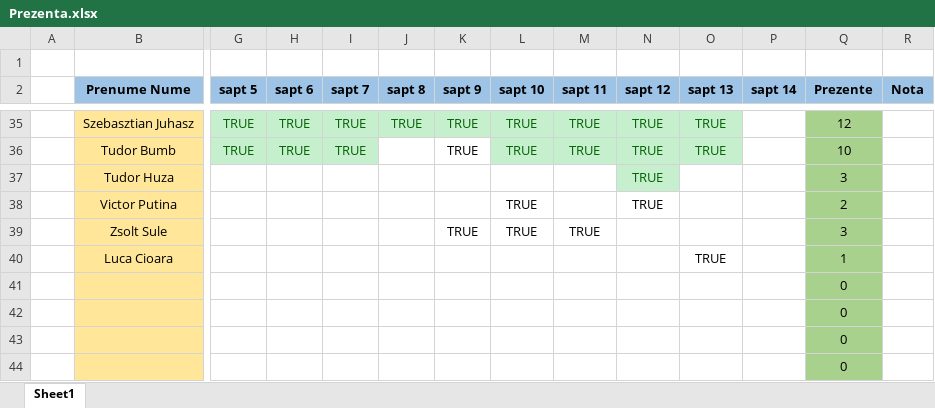
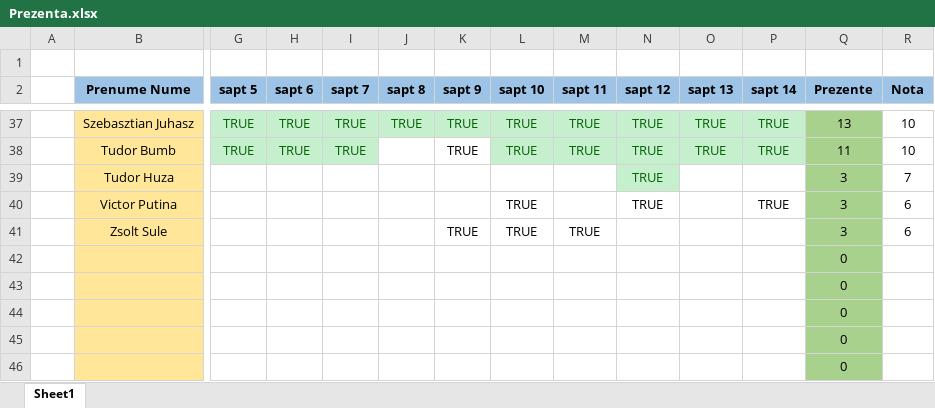
Before and after one commit to PelleRemus/Facultate_Promotia_2022_2025, an Excel workbook: CalculNumeric/Prezenta.xlsx, sheet Sheet1, drawn as a sheet; only a part is shown, gaps mark what is left out; the shorter side is filled out with more unchanged rows; values as stored, in another font and other column widths than the file's, no borders; conditional formats not drawn; removed rows and columns are numbered as before the commit, all else as after; rows hold the shown columns only; the diff covers the shown part only; the diff names each change by its address in the sheet, - before the commit and + after, or states it on an @@ line.

Commit message:
note si prezente final

```diff
--- a/CalculNumeric/Prezenta.xlsx (sheet Sheet1)
+++ b/CalculNumeric/Prezenta.xlsx (sheet Sheet1)
-P37:P38 (sapt 14): (empty)
+P37:P38 (sapt 14): TRUE
-P37:P38 fill: none
+P37:P38 fill: #C6EFCE
-Q37 (Prezente): 12
+Q37 (Prezente): 13
-R37:R38 (Nota): (empty)
+R37:R38 (Nota): 10
-Q38 (Prezente): 10
+Q38 (Prezente): 11
-R39 (Nota): (empty)
+R39 (Nota): 7
-P40 (sapt 14): (empty)
+P40 (sapt 14): TRUE
-Q40 (Prezente): 2
+Q40 (Prezente): 3
-R40:R41 (Nota): (empty)
+R40:R41 (Nota): 6
-row 40:  | Luca Cioara |  |  |  |  |  |  |  |  | TRUE |  | 1
-row 41:  |  |  |  |  |  |  |  |  |  |  |  | 0
```
Also changed, not shown: 2 added rows, 65 edited cells and cell formats elsewhere in this sheet, formulas that keep their value.
